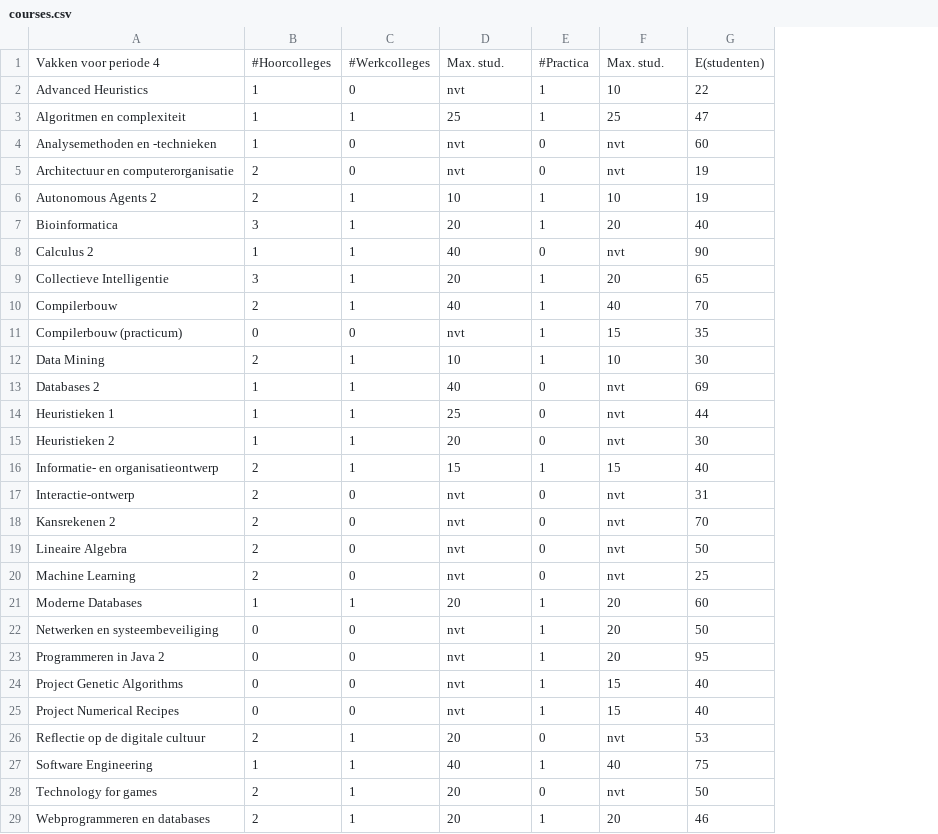
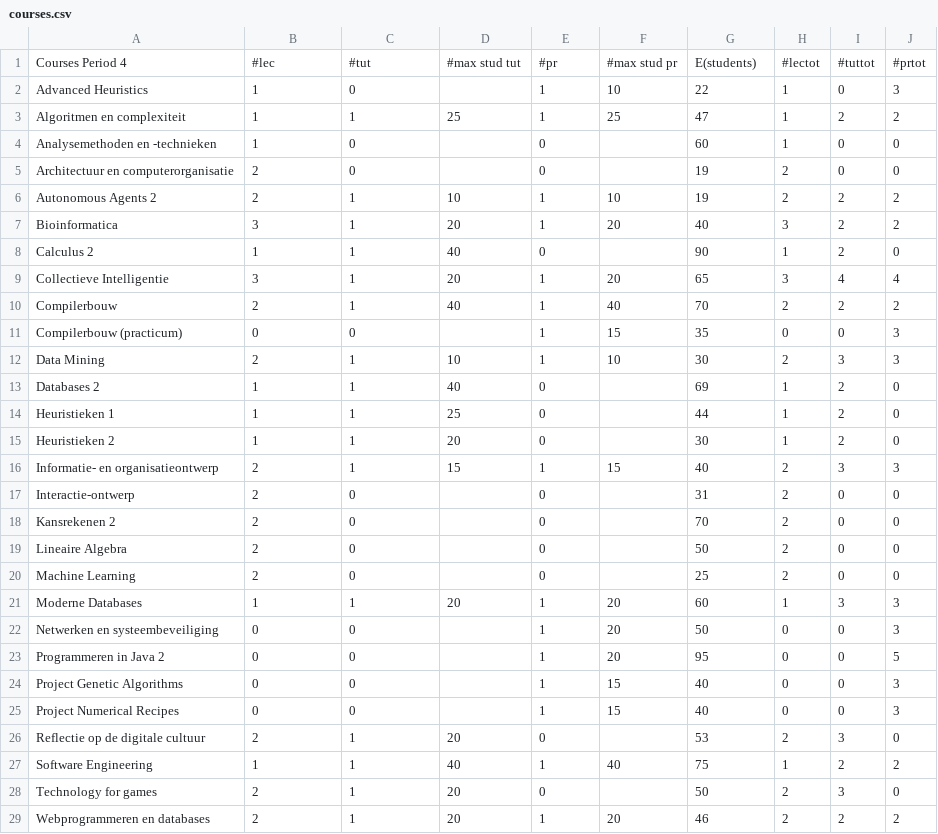
Before and after one commit to 12389285/meps, a CSV file: data/courses.csv, drawn as a sheet; only a part is shown; removed rows and columns are numbered as before the commit, all else as after; the diff covers the shown part only; the diff names each change by its address in the sheet, - before the commit and + after, or states it on an @@ line.

```diff
--- a/data/courses.csv
+++ b/data/courses.csv
+column H, rows 2-29: 1 | 1 | 1 | 2 | 2 | 3 | 1 | 3 | 2 | 0 | 2 | 1 | 1 | 1 | 2 | 2 | 2 | 2 | 2 | 1 | 0 | 0 | 0 | 0 | 2 | 1 | 2 | 2
+column I, rows 2-29: 0 | 2 | 0 | 0 | 2 | 2 | 2 | 4 | 2 | 0 | 3 | 2 | 2 | 2 | 3 | 0 | 0 | 0 | 0 | 3 | 0 | 0 | 0 | 0 | 3 | 2 | 3 | 2
+column J, rows 2-29: 3 | 2 | 0 | 0 | 2 | 2 | 0 | 4 | 2 | 3 | 3 | 0 | 0 | 0 | 3 | 0 | 0 | 0 | 0 | 3 | 3 | 5 | 3 | 3 | 0 | 2 | 0 | 2
-row 1: Vakken voor periode 4 | #Hoorcolleges | #Werkcolleges | Max. stud. | #Practica | Max. stud. | E(studenten)
+row 1: Courses Period 4 | #lec | #tut | #max stud tut | #pr | #max stud pr | E(students) | #lectot | #tuttot | #prtot
-D2: nvt
+D2: (empty)
-D4:D5: nvt
+D4:D5: (empty)
-F4:F5: nvt
+F4:F5: (empty)
-F8: nvt
+F8: (empty)
-D11: nvt
+D11: (empty)
-F13:F15: nvt
+F13:F15: (empty)
-D17:D20: nvt
+D17:D20: (empty)
-F17:F20: nvt
+F17:F20: (empty)
-D22:D25: nvt
+D22:D25: (empty)
-F26: nvt
+F26: (empty)
-F28: nvt
+F28: (empty)
```
Also changed, not shown: 1 edited cell elsewhere in this file, 5 other files.
